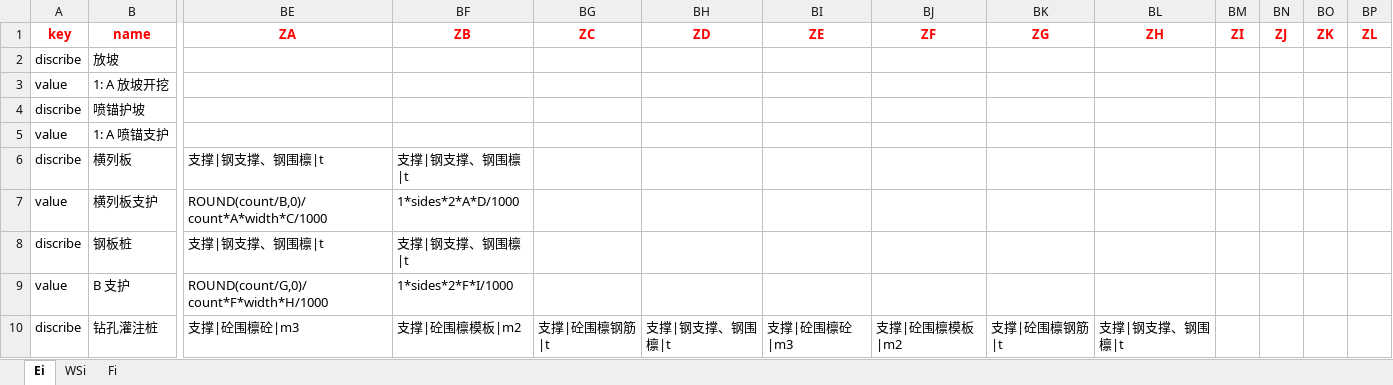
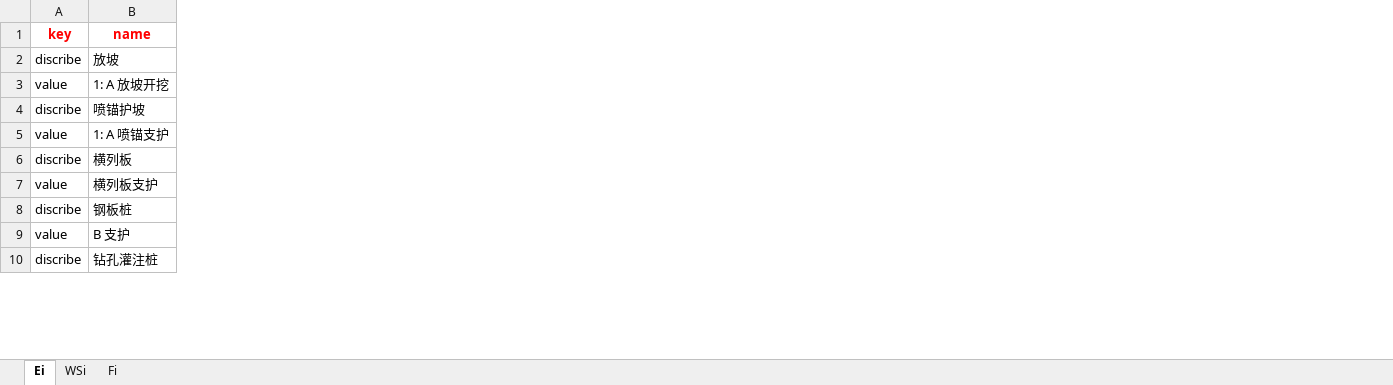
Before and after one commit to ArjenCole/section2, an Excel workbook: src/app/resources/inventory/ComponentInventory.xlsx, sheet Ei, drawn as a sheet; only a part is shown, gaps mark what is left out; values as stored, in another font and other column widths than the file's, no borders; the diff covers the shown part only; the diff names each change by its address in the sheet, - before the commit and + after, or states it on an @@ line.

```diff
--- a/src/app/resources/inventory/ComponentInventory.xlsx (sheet Ei)
+++ b/src/app/resources/inventory/ComponentInventory.xlsx (sheet Ei)
-column BE (ZA), rows 6-10: 支撑|钢支撑、钢围檩|t | ROUND(count/B,0)/count*A*width*C/1000 | 支撑|钢支撑、钢围檩|t | ROUND(count/G,0)/count*F*width*H/1000 | 支撑|砼围檩砼|m3
-column BF (ZB), rows 6-10: 支撑|钢支撑、钢围檩|t | 1*sides*2*A*D/1000 | 支撑|钢支撑、钢围檩|t | 1*sides*2*F*I/1000 | 支撑|砼围檩模板|m2
-column BG (ZC), row 10: 支撑|砼围檩钢筋|t
-column BH (ZD), row 10: 支撑|钢支撑、钢围檩|t
-column BI (ZE), row 10: 支撑|砼围檩砼|m3
-column BJ (ZF), row 10: 支撑|砼围檩模板|m2
-column BK (ZG), row 10: 支撑|砼围檩钢筋|t
-column BL (ZH), row 10: 支撑|钢支撑、钢围檩|t
-column BM (ZI), empty
-column BN (ZJ), empty
-column BO (ZK), empty
-column BP (ZL), empty
```
Also changed, not shown: 15 removed columns and 28 edited cells elsewhere in this sheet, 15 other files.
